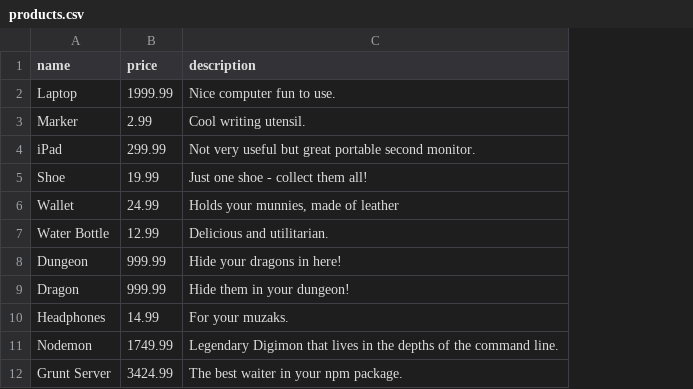
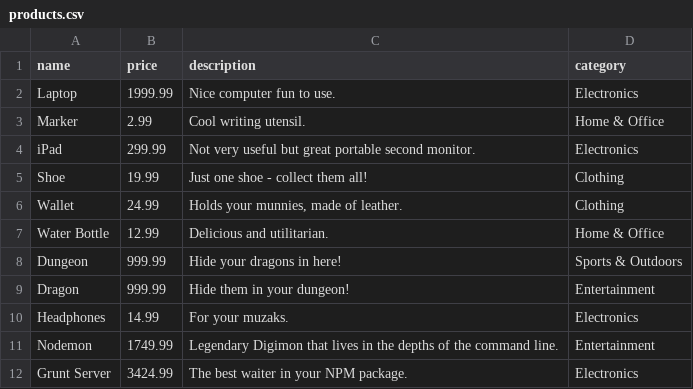
Before and after one commit to RaindropAndWee/raindrop-api, a CSV file: data/products.csv, drawn as a sheet; the diff names each change by its address in the sheet, - before the commit and + after, or states it on an @@ line.

Commit message:
Add category to Products
- Add category to Product Schema
- Add product import script
- Update product csv file to add categories

Ian, Pedro

```diff
--- a/data/products.csv
+++ b/data/products.csv
+column D (category), rows 2-12: Electronics | Home & Office | Electronics | Clothing | Clothing | Home & Office | Sports & Outdoors | Entertainment | Electronics | Entertainment | Electronics
-C6 (description): Holds your munnies, made of leather
+C6 (description): Holds your munnies, made of leather.
-C12 (description): The best waiter in your npm package.
+C12 (description): The best waiter in your NPM package.
```
Also changed, not shown: 2 other files.
